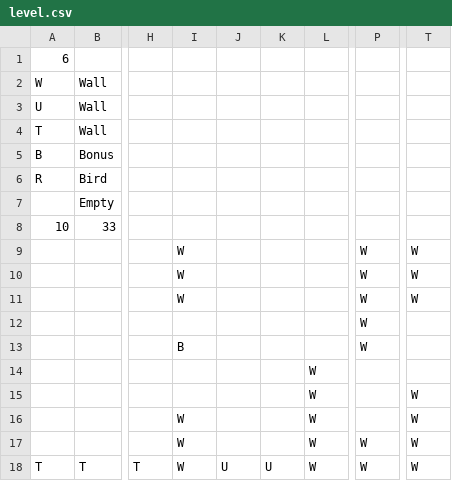
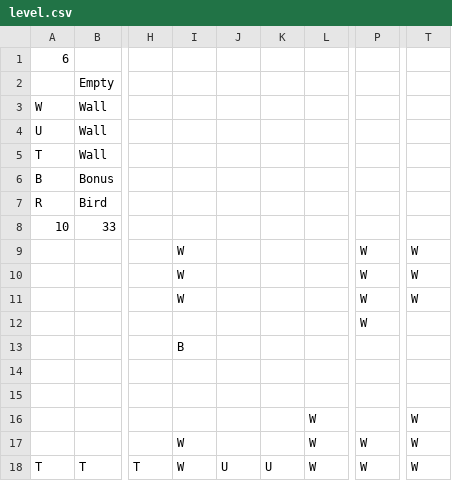
Before and after one commit to hajeklu1/flappy, a CSV file: level.csv, drawn as a sheet; only a part is shown, gaps mark what is left out; the diff names each change by its address in the sheet, - before the commit and + after, or states it on an @@ line.

```diff
--- a/level.csv
+++ b/level.csv
@@ row 7 moved to row 2: Empty @@
-P13: W
+P13: (empty)
-L14:L15: W
+L14:L15: (empty)
-T15: W
+T15: (empty)
-I16: W
+I16: (empty)
```
Also changed, not shown: 3 other files.
